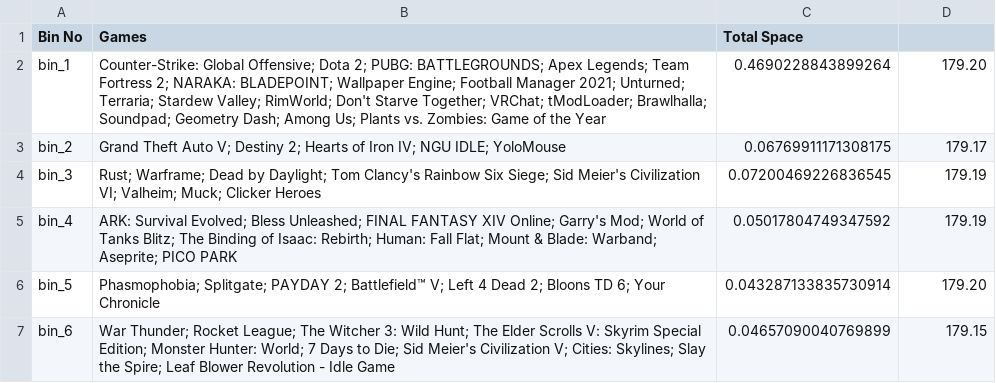
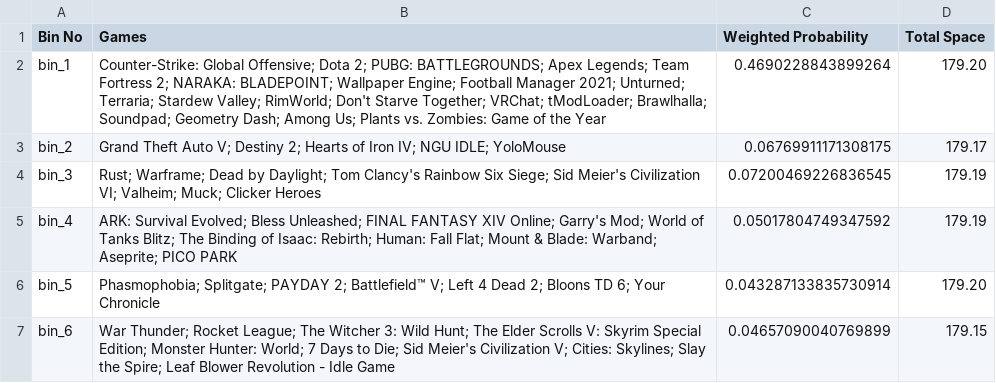
Before and after one commit to CloudDevDOnDon/CostSimulation, a CSV file: pop_group.csv, drawn as a sheet; only a part is shown.

```diff
--- a/pop_group.csv
+++ b/pop_group.csv
@@ -1,2 +1,2 @@
-Bin No, Games, Total Space
+Bin No, Games, Weighted Probability, Total Space
 bin_1,Counter-Strike: Global Offensive; Dota 2; PUBG: BATTLEGROUNDS; Apex Legends; Team Fortress 2; NARAKA: BLADEPOINT; Wallpaper Engine; Football Manager 2021; Unturned; Terraria; Stardew Valley; RimWorld; Don't Starve Together; VRChat; tModLoader; Brawlhalla; Soundpad; Geometry Dash; Among Us; Plants vs. Zombies: Game of the Year,0.4690228843899264,179.20
```
Also changed, not shown: 14 other files.
